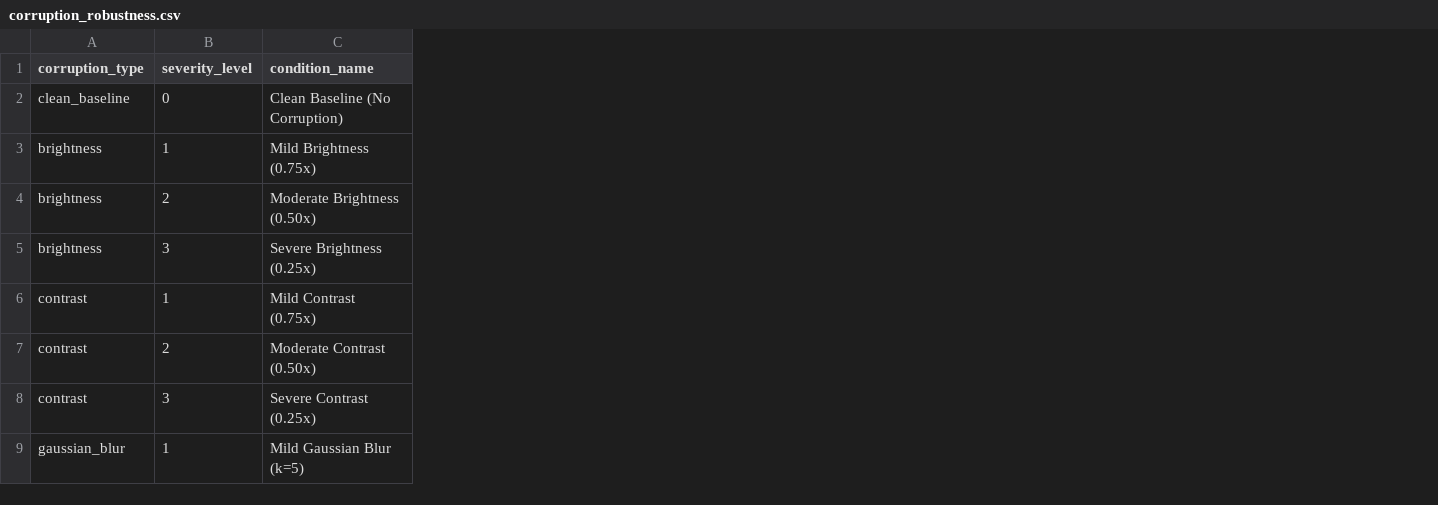
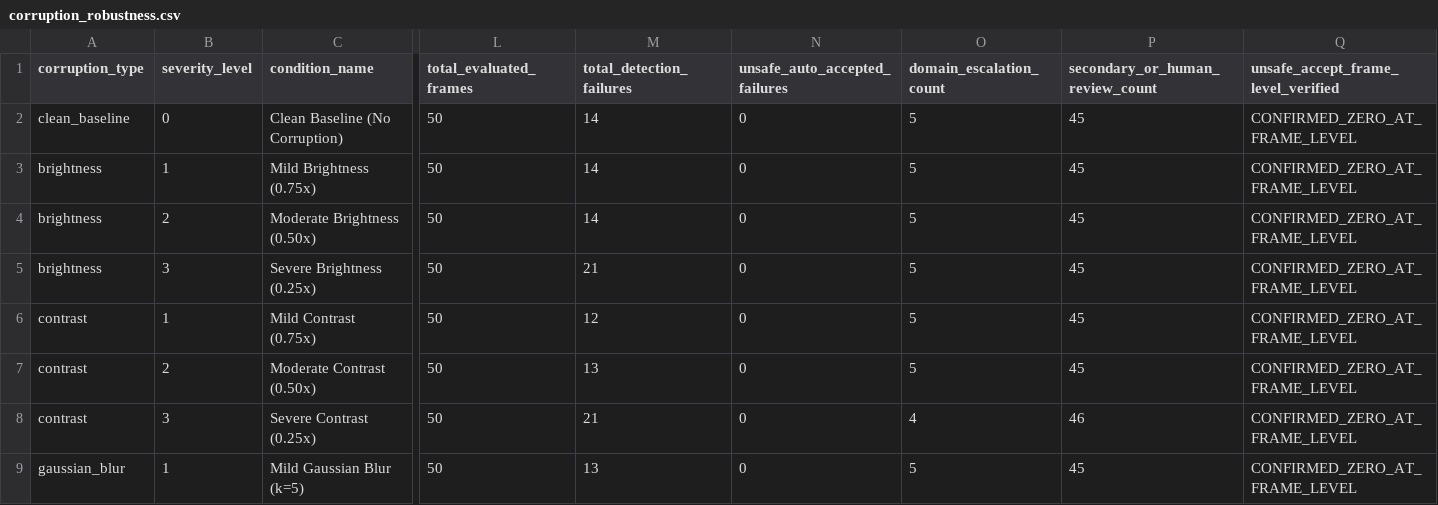
Before and after one commit to nitinn889/roadsentinel, a CSV file: artifacts/phase1b/corruption_robustness.csv, drawn as a sheet; only a part is shown, gaps mark what is left out; the diff names each change by its address in the sheet, - before the commit and + after, or states it on an @@ line.

```diff
--- a/artifacts/phase1b/corruption_robustness.csv
+++ b/artifacts/phase1b/corruption_robustness.csv
+column L (total_evaluated_frames), rows 2-9: all 50
+column M (total_detection_failures), rows 2-9: 14 | 14 | 14 | 21 | 12 | 13 | 21 | 13
+column N (unsafe_auto_accepted_failures), rows 2-9: all 0
+column O (domain_escalation_count), rows 2-9: 5 | 5 | 5 | 5 | 5 | 5 | 4 | 5
+column P (secondary_or_human_review_count), rows 2-9: 45 | 45 | 45 | 45 | 45 | 45 | 46 | 45
+column Q, rows 1-9: unsafe_accept_frame_level_verified | CONFIRMED_ZERO_AT_FRAME_LEVEL | CONFIRMED_ZERO_AT_FRAME_LEVEL | CONFIRMED_ZERO_AT_FRAME_LEVEL | CONFIRMED_ZERO_AT_FRAME_LEVEL | CONFIRMED_ZERO_AT_FRAME_LEVEL | CONFIRMED_ZERO_AT_FRAME_LEVEL | CONFIRMED_ZERO_AT_FRAME_LEVEL | CONFIRMED_ZERO_AT_FRAME_LEVEL
```
Also changed, not shown: artifacts/phase1b/confidence_intervals.csv, artifacts/phase1b/failure_case_taxonomy.csv, 18 other files.
